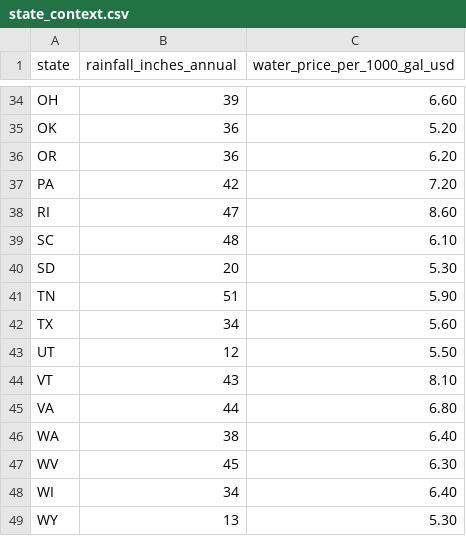
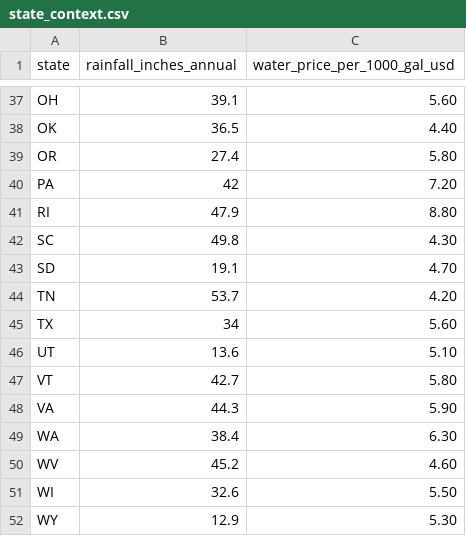
Before and after one commit to QuanN1011/Collector, a CSV file: backend/data/state_context.csv, drawn as a sheet; only a part is shown, gaps mark what is left out; addresses are those after the commit; the diff covers the shown part only; the diff names each change by its address in the sheet, - before the commit and + after, or states it on an @@ line.

```diff
--- a/backend/data/state_context.csv
+++ b/backend/data/state_context.csv
-B37 (rainfall_inches_annual): 39
+B37 (rainfall_inches_annual): 39.1
-C37 (water_price_per_1000_gal_usd): 6.60
+C37 (water_price_per_1000_gal_usd): 5.60
-B38 (rainfall_inches_annual): 36
+B38 (rainfall_inches_annual): 36.5
-C38 (water_price_per_1000_gal_usd): 5.20
+C38 (water_price_per_1000_gal_usd): 4.40
-B39 (rainfall_inches_annual): 36
+B39 (rainfall_inches_annual): 27.4
-C39 (water_price_per_1000_gal_usd): 6.20
+C39 (water_price_per_1000_gal_usd): 5.80
-B41 (rainfall_inches_annual): 47
+B41 (rainfall_inches_annual): 47.9
-C41 (water_price_per_1000_gal_usd): 8.60
+C41 (water_price_per_1000_gal_usd): 8.80
-B42 (rainfall_inches_annual): 48
+B42 (rainfall_inches_annual): 49.8
-C42 (water_price_per_1000_gal_usd): 6.10
+C42 (water_price_per_1000_gal_usd): 4.30
-B43 (rainfall_inches_annual): 20
+B43 (rainfall_inches_annual): 19.1
-C43 (water_price_per_1000_gal_usd): 5.30
+C43 (water_price_per_1000_gal_usd): 4.70
-B44 (rainfall_inches_annual): 51
+B44 (rainfall_inches_annual): 53.7
-C44 (water_price_per_1000_gal_usd): 5.90
+C44 (water_price_per_1000_gal_usd): 4.20
-B46 (rainfall_inches_annual): 12
+B46 (rainfall_inches_annual): 13.6
-C46 (water_price_per_1000_gal_usd): 5.50
+C46 (water_price_per_1000_gal_usd): 5.10
-B47 (rainfall_inches_annual): 43
+B47 (rainfall_inches_annual): 42.7
-C47 (water_price_per_1000_gal_usd): 8.10
+C47 (water_price_per_1000_gal_usd): 5.80
-B48 (rainfall_inches_annual): 44
+B48 (rainfall_inches_annual): 44.3
-C48 (water_price_per_1000_gal_usd): 6.80
+C48 (water_price_per_1000_gal_usd): 5.90
-B49 (rainfall_inches_annual): 38
+B49 (rainfall_inches_annual): 38.4
-C49 (water_price_per_1000_gal_usd): 6.40
+C49 (water_price_per_1000_gal_usd): 6.30
-B50 (rainfall_inches_annual): 45
+B50 (rainfall_inches_annual): 45.2
-C50 (water_price_per_1000_gal_usd): 6.30
+C50 (water_price_per_1000_gal_usd): 4.60
-B51 (rainfall_inches_annual): 34
+B51 (rainfall_inches_annual): 32.6
-C51 (water_price_per_1000_gal_usd): 6.40
+C51 (water_price_per_1000_gal_usd): 5.50
-B52 (rainfall_inches_annual): 13
+B52 (rainfall_inches_annual): 12.9
```
Also changed, not shown: 3 added rows and 61 edited cells elsewhere in this file, backend/data/company_sustainability_profiles.csv, 46 other files.
